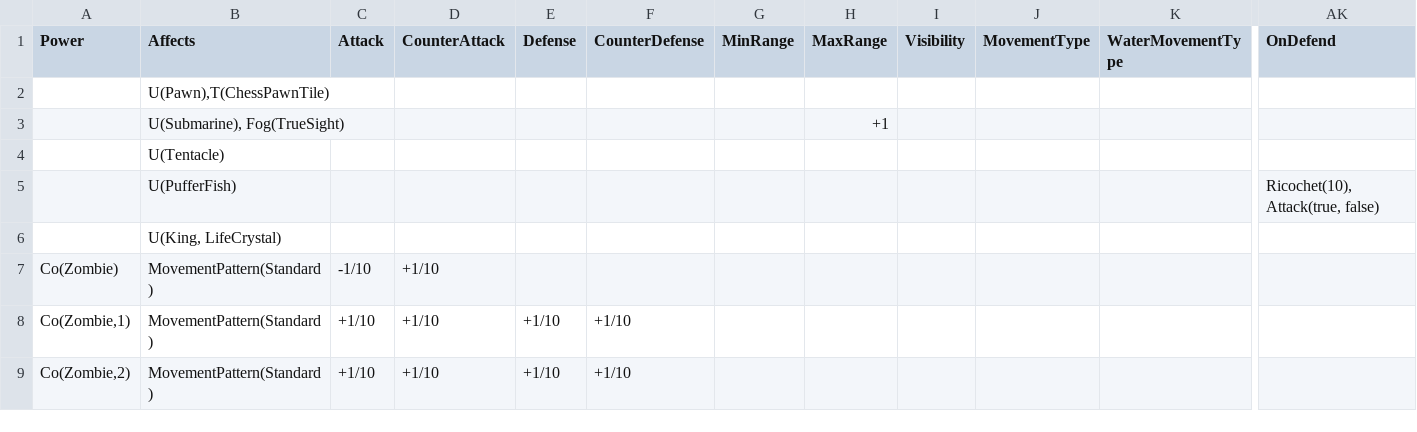
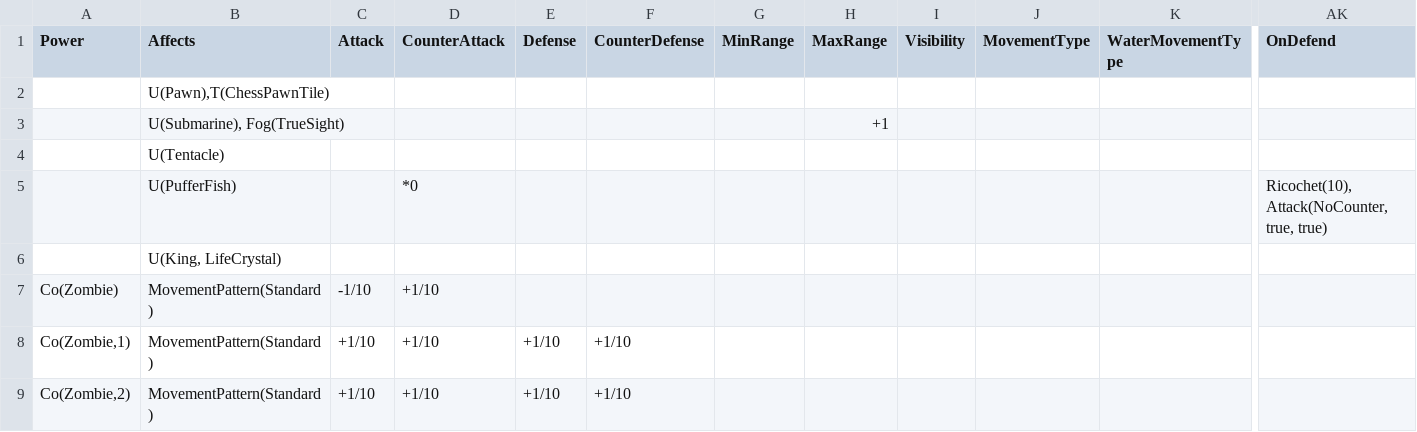
Before and after one commit to stratecide/tbs-core, a CSV file: configs/default/unit_powered.csv, drawn as a sheet; only a part is shown, gaps mark what is left out; removed rows and columns are numbered as before the commit, all else as after; rows hold the shown columns only; the diff names each change by its address in the sheet, - before the commit and + after, or states it on an @@ line.

Commit message:
Ranged(0, ...) should be able to target self

```diff
--- a/configs/default/unit_powered.csv
+++ b/configs/default/unit_powered.csv
-row 5:  | U(PufferFish) |  |  |  |  |  |  |  |  |  | Ricochet(10), Attack(true, false)
+row 5:  | U(PufferFish) |  | *0 |  |  |  |  |  |  |  | Ricochet(10), Attack(NoCounter, true, true)
```
Also changed, not shown: configs/default_test/unit_powered.csv, 4 other files.
